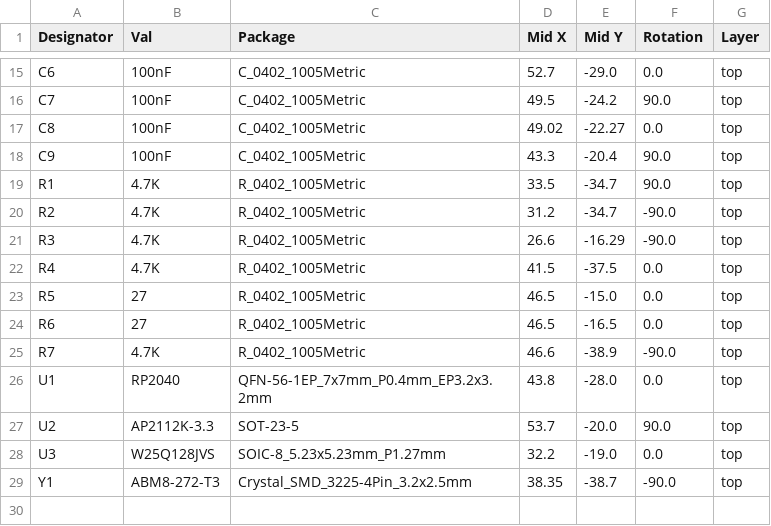
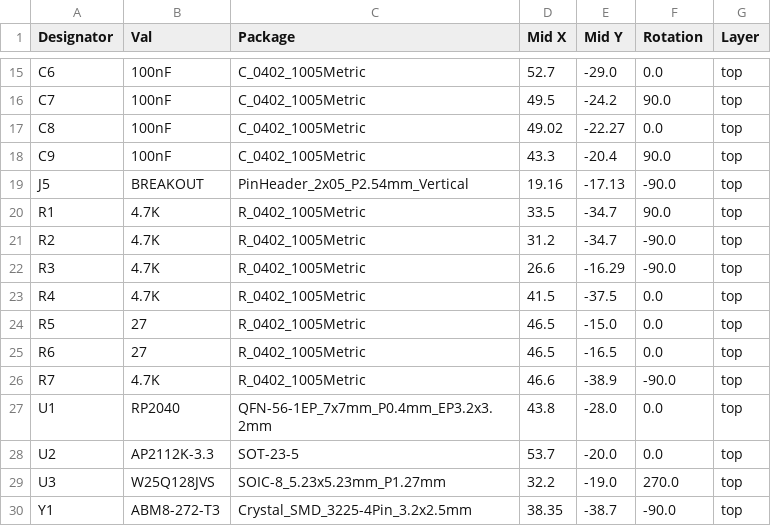
Before and after one commit to exentio/koyomi-keyboard-adapter, a CSV file: rp2040/gerbers/CPL-koyomi-keyboard-adapter.csv, drawn as a sheet; only a part is shown, gaps mark what is left out.

Commit message:
Fix JLCPCB rotations

```diff
--- a/rp2040/gerbers/CPL-koyomi-keyboard-adapter.csv
+++ b/rp2040/gerbers/CPL-koyomi-keyboard-adapter.csv
@@ -18,2 +18,3 @@ C8,100nF,C_0402_1005Metric,49.02,-22.27,0.0,top
 C9,100nF,C_0402_1005Metric,43.3,-20.4,90.0,top
+J5,BREAKOUT,PinHeader_2x05_P2.54mm_Vertical,19.16,-17.13,-90.0,top
 R1,4.7K,R_0402_1005Metric,33.5,-34.7,90.0,top
@@ -26,4 +27,4 @@ R7,4.7K,R_0402_1005Metric,46.6,-38.9,-90.0,top
 U1,RP2040,QFN-56-1EP_7x7mm_P0.4mm_EP3.2x3.2mm,43.8,-28.0,0.0,top
-U2,AP2112K-3.3,SOT-23-5,53.7,-20.0,90.0,top
-U3,W25Q128JVS,SOIC-8_5.23x5.23mm_P1.27mm,32.2,-19.0,0.0,top
+U2,AP2112K-3.3,SOT-23-5,53.7,-20.0,0.0,top
+U3,W25Q128JVS,SOIC-8_5.23x5.23mm_P1.27mm,32.2,-19.0,270.0,top
 Y1,ABM8-272-T3,Crystal_SMD_3225-4Pin_3.2x2.5mm,38.35,-38.7,-90.0,top
```
Also changed, not shown: 2 other files.
